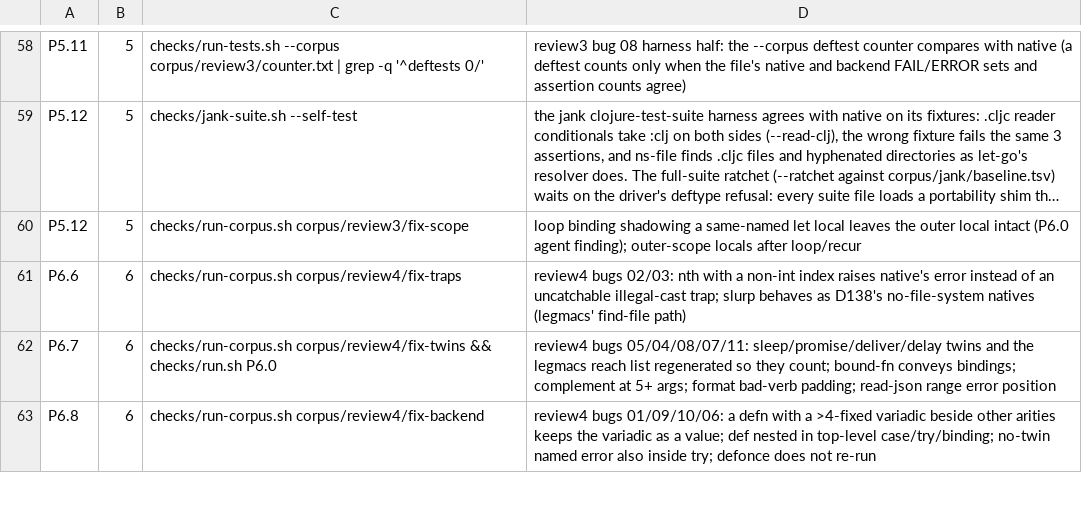
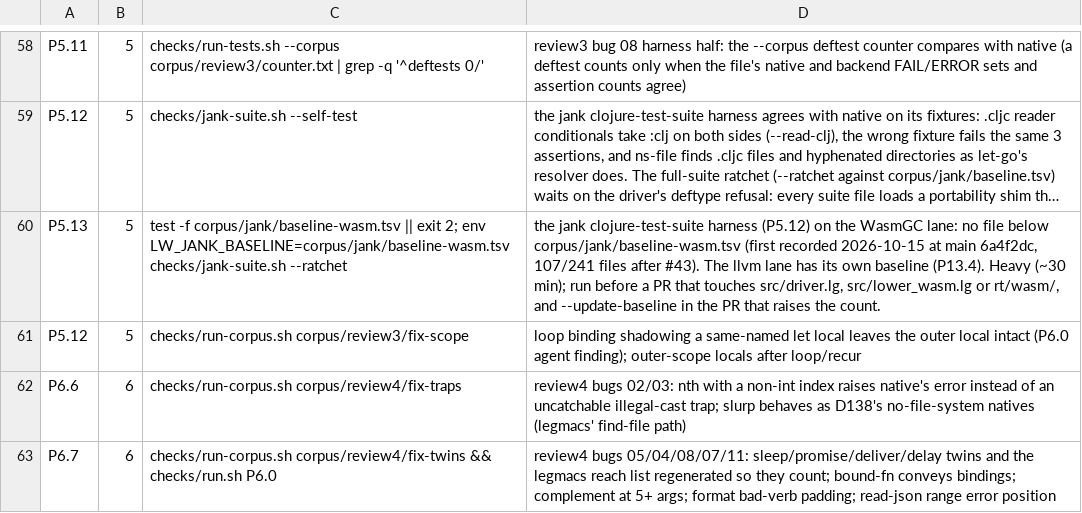
Before and after one commit to mparrett/let-go-wasmgc, a TSV file: checks/items.tsv, drawn as a sheet; only a part is shown, gaps mark what is left out; the shorter side is filled out with more unchanged rows; long unchanged cells end in …; the diff names each change by its address in the sheet, - before the commit and + after, or states it on an @@ line.

```diff
--- a/checks/items.tsv
+++ b/checks/items.tsv
+row 60: P5.13 | 5 | test -f corpus/jank/baseline-wasm.tsv || exit 2; env LW_JANK_BASELINE=corpus/jank/baseline-wasm.tsv checks/jank-suite.sh --ratchet | the jank clojure-test-suite harness (P5.12) on the WasmGC lane: no file below corpus/jank/baseline-wasm.tsv (first recorded 2026-10-15 at main 6a4f2dc, 107/241 files after #43). The llvm lane has its own baseline (P13.4). Heavy (~30 min); run before a PR that touches src/driver.lg, src/lower_wasm.lg or rt/wasm/, and --update-baseline in the PR that raises the count.
```
Also changed, not shown: 2 other files.
